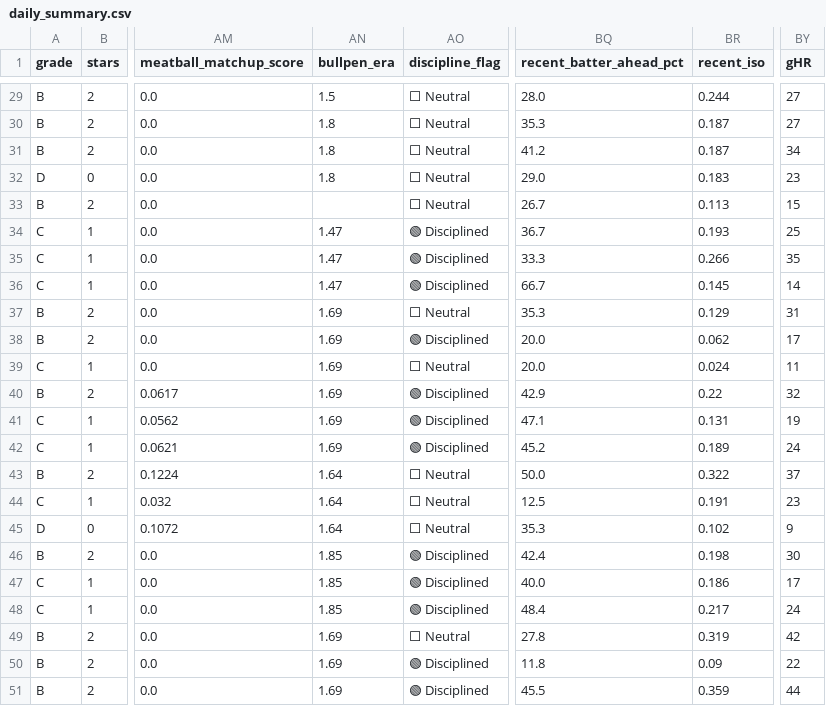
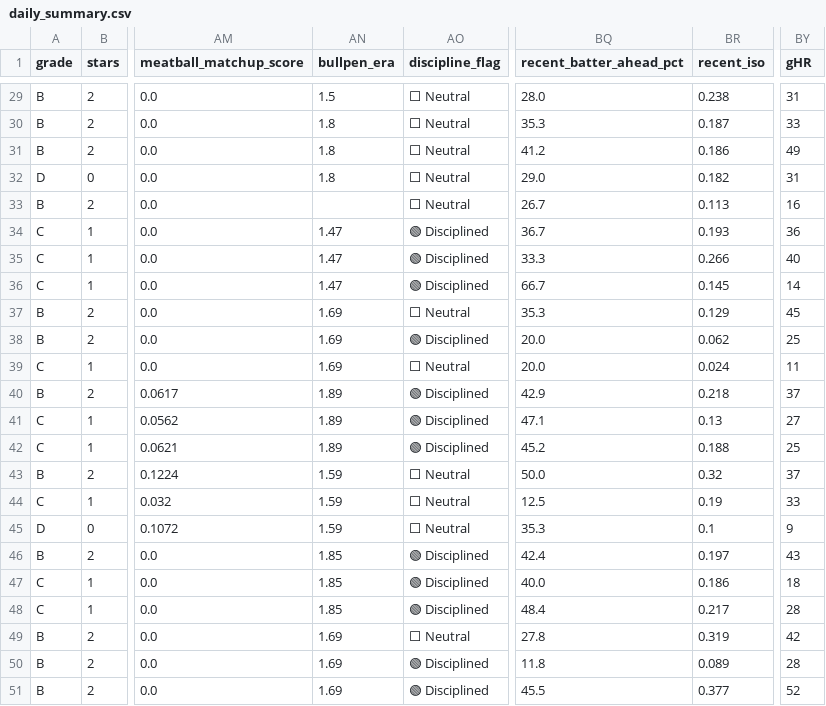
Before and after one commit to prsm-labs/going-yard, a CSV file: public/data/daily_summary.csv, drawn as a sheet; only a part is shown, gaps mark what is left out; the diff covers the shown part only; the diff names each change by its address in the sheet, - before the commit and + after, or states it on an @@ line.

```diff
--- a/public/data/daily_summary.csv
+++ b/public/data/daily_summary.csv
-BR29 (recent_iso): 0.244
+BR29 (recent_iso): 0.238
-BY29 (gHR): 27
+BY29 (gHR): 31
-BY30 (gHR): 27
+BY30 (gHR): 33
-BR31 (recent_iso): 0.187
+BR31 (recent_iso): 0.186
-BY31 (gHR): 34
+BY31 (gHR): 49
-BR32 (recent_iso): 0.183
+BR32 (recent_iso): 0.182
-BY32 (gHR): 23
+BY32 (gHR): 31
-BY33 (gHR): 15
+BY33 (gHR): 16
-BY34 (gHR): 25
+BY34 (gHR): 36
-BY35 (gHR): 35
+BY35 (gHR): 40
-BY37 (gHR): 31
+BY37 (gHR): 45
-BY38 (gHR): 17
+BY38 (gHR): 25
-AN40:AN42 (bullpen_era): 1.69
+AN40:AN42 (bullpen_era): 1.89
-BR40 (recent_iso): 0.22
+BR40 (recent_iso): 0.218
-BY40 (gHR): 32
+BY40 (gHR): 37
-BR41 (recent_iso): 0.131
+BR41 (recent_iso): 0.13
-BY41 (gHR): 19
+BY41 (gHR): 27
-BR42 (recent_iso): 0.189
+BR42 (recent_iso): 0.188
-BY42 (gHR): 24
+BY42 (gHR): 25
-AN43:AN45 (bullpen_era): 1.64
+AN43:AN45 (bullpen_era): 1.59
-BR43 (recent_iso): 0.322
+BR43 (recent_iso): 0.32
-BR44 (recent_iso): 0.191
+BR44 (recent_iso): 0.19
-BY44 (gHR): 23
+BY44 (gHR): 33
-BR45 (recent_iso): 0.102
+BR45 (recent_iso): 0.1
-BR46 (recent_iso): 0.198
+BR46 (recent_iso): 0.197
-BY46 (gHR): 30
+BY46 (gHR): 43
-BY47 (gHR): 17
+BY47 (gHR): 18
-BY48 (gHR): 24
+BY48 (gHR): 28
-BR50 (recent_iso): 0.09
+BR50 (recent_iso): 0.089
-BY50 (gHR): 22
+BY50 (gHR): 28
-BR51 (recent_iso): 0.359
+BR51 (recent_iso): 0.377
-BY51 (gHR): 44
+BY51 (gHR): 52
```
Also changed, not shown: 53 edited cells elsewhere in this file, public/data/daily_picks_tomorrow.csv, public/data/daily_summary_tomorrow.csv, 4 other files.
